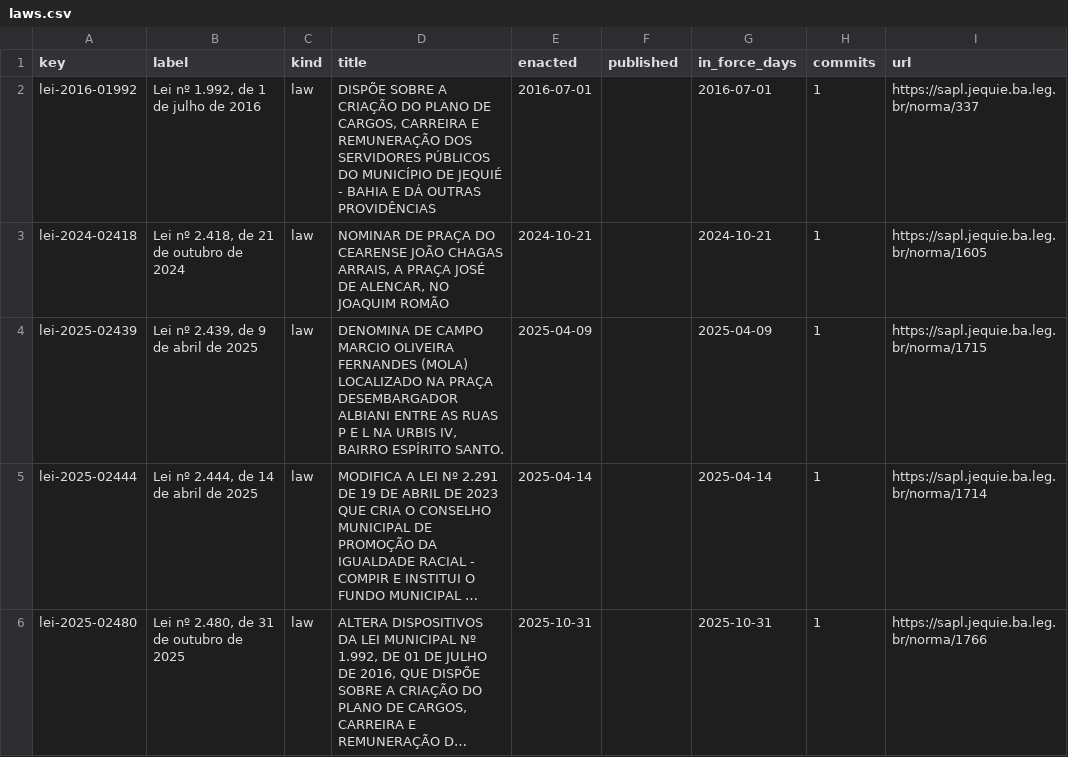
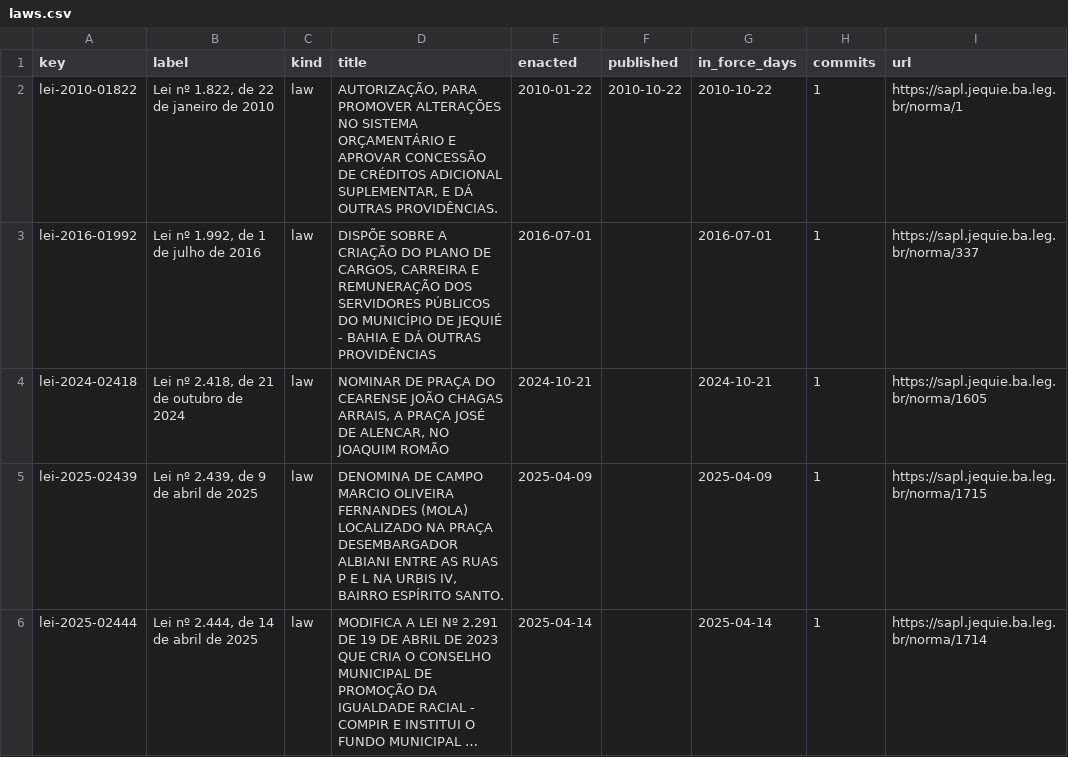
Before and after one commit to lexifina/brazil-jequie-city-law, a CSV file: data/laws.csv, drawn as a sheet; only a part is shown; the shorter side is filled out with more unchanged rows; long unchanged cells end in …; the diff names each change by its address in the sheet, - before the commit and + after, or states it on an @@ line.

Commit message:
Documentation, tables, tools and REPRODUCE.md
Appended 1 commits to 23e4072c139f; corpus sha256 178fe1d16f248692b6d1b0d95ac2f70b2bb6ee5e73edbefc8427fcfb9224f4d3, data retrieved 2026-11-06.

```diff
--- a/data/laws.csv
+++ b/data/laws.csv
+row 2: lei-2010-01822 | Lei nº 1.822, de 22 de janeiro de 2010 | law | AUTORIZAÇÃO, PARA PROMOVER ALTERAÇÕES NO SISTEMA ORÇAMENTÁRIO E APROVAR CONCESSÃO DE CRÉDITOS ADICIONAL SUPLEMENTAR, E DÁ OUTRAS PROVIDÊNCIAS. | 2010-01-22 | 2010-10-22 | 2010-10-22 | 1 | https://sapl.jequie.ba.leg.br/norma/1
```
Also changed, not shown: data/commits.csv, 5 other files.
